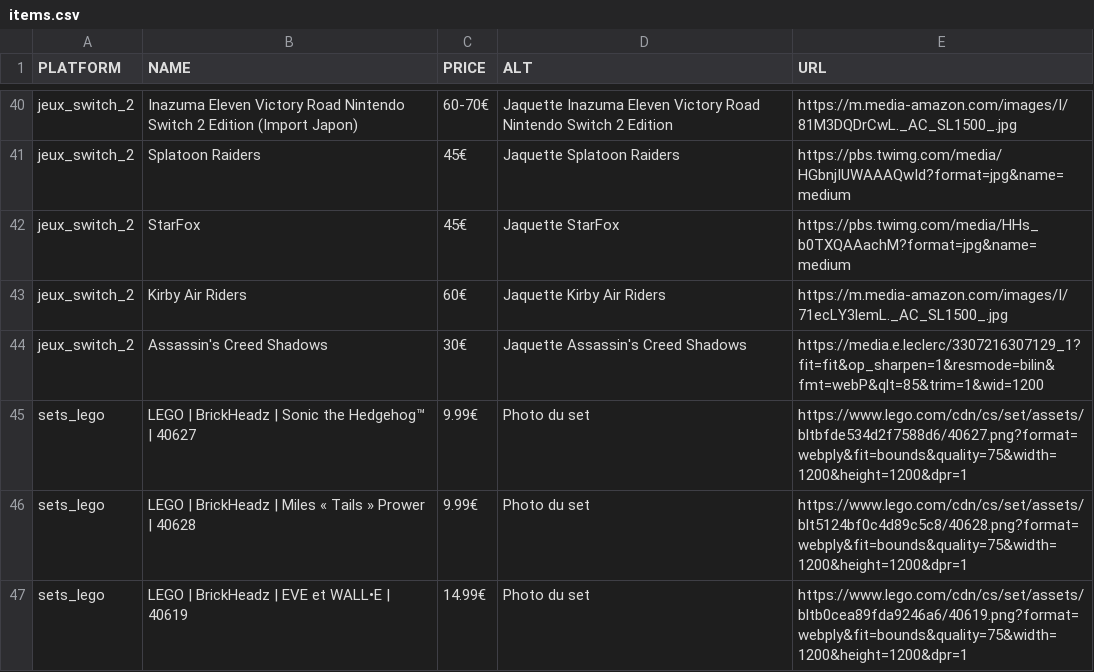
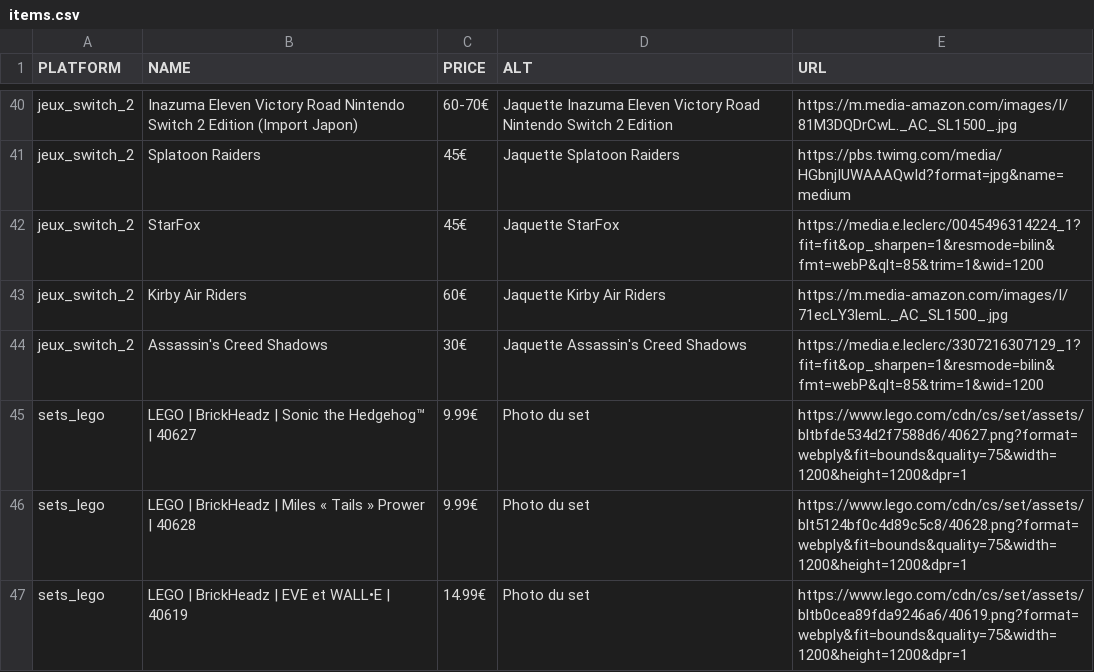
Before and after one commit to Matbaldi/Listes, a CSV file: assets/csv/items.csv, drawn as a sheet; only a part is shown, gaps mark what is left out.

Commit message:
Update items.csv

```diff
--- a/assets/csv/items.csv
+++ b/assets/csv/items.csv
@@ -41,3 +41,3 @@ jeux_switch_2,Inazuma Eleven Victory Road Nintendo Switch 2 Edition (Import Japo
 jeux_switch_2,Splatoon Raiders,45€,Jaquette Splatoon Raiders,https://pbs.twimg.com/media/HGbnjIUWAAAQwId?format=jpg&name=medium
-jeux_switch_2,StarFox,45€,Jaquette StarFox,https://pbs.twimg.com/media/HHs_b0TXQAAachM?format=jpg&name=medium
+jeux_switch_2,StarFox,45€,Jaquette StarFox,https://media.e.leclerc/0045496314224_1?fit=fit&op_sharpen=1&resmode=bilin&fmt=webP&qlt=85&trim=1&wid=1200
 jeux_switch_2,Kirby Air Riders,60€,Jaquette Kirby Air Riders,https://m.media-amazon.com/images/I/71ecLY3lemL._AC_SL1500_.jpg
```
